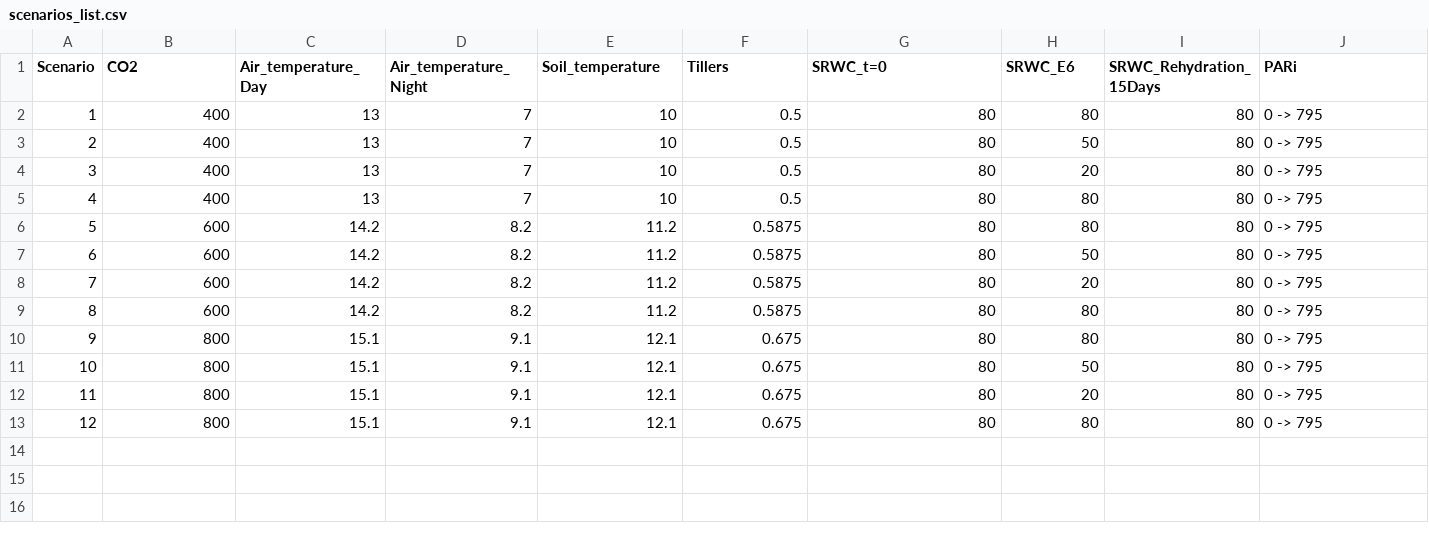
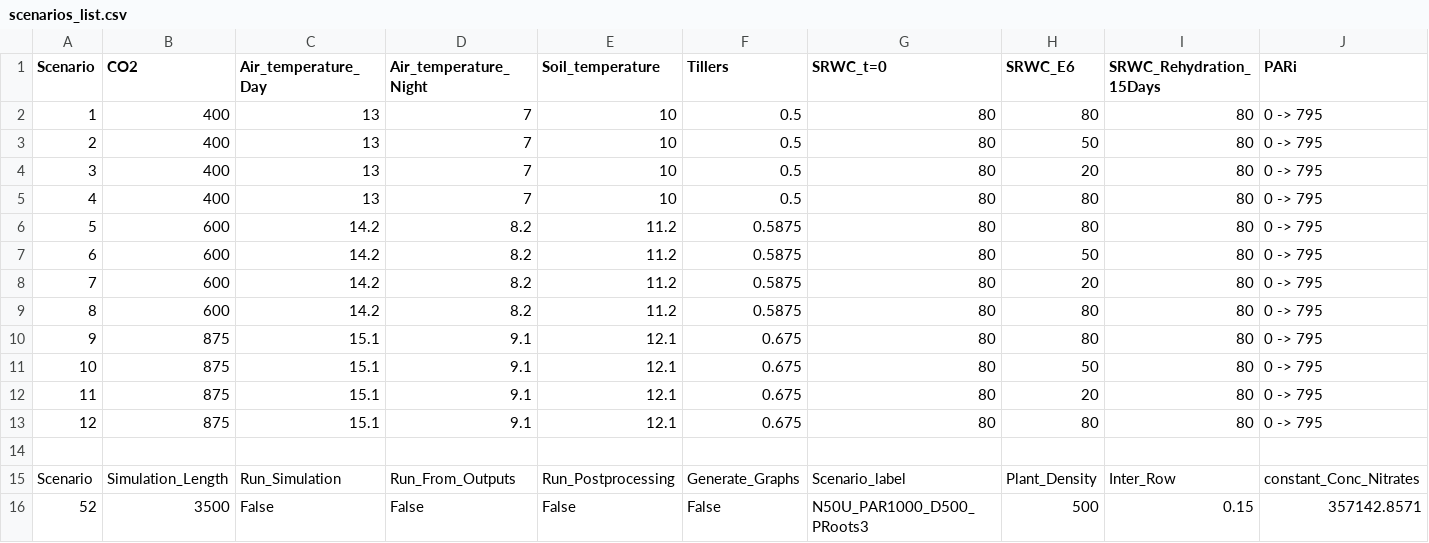
Before and after one commit to victoriaacker/fspm-wheat, a CSV file: example/Scenarios_Climate/inputs/scenarios_list.csv, drawn as a sheet; only a part is shown; rows hold the shown columns only; the diff names each change by its address in the sheet, - before the commit and + after, or states it on an @@ line.

```diff
--- a/example/Scenarios_Climate/inputs/scenarios_list.csv
+++ b/example/Scenarios_Climate/inputs/scenarios_list.csv
-B10:B13 (CO2): 800
+B10:B13 (CO2): 875
+row 14: (empty)
+row 15: Scenario | Simulation_Length | Run_Simulation | Run_From_Outputs | Run_Postprocessing | Generate_Graphs | Scenario_label | Plant_Density | Inter_Row | constant_Conc_Nitrates
+row 16: 52 | 3500 | False | False | False | False | N50U_PAR1000_D500_PRoots3 | 500 | 0.15 | 357142.8571
```
Also changed, not shown: 2 other files.
